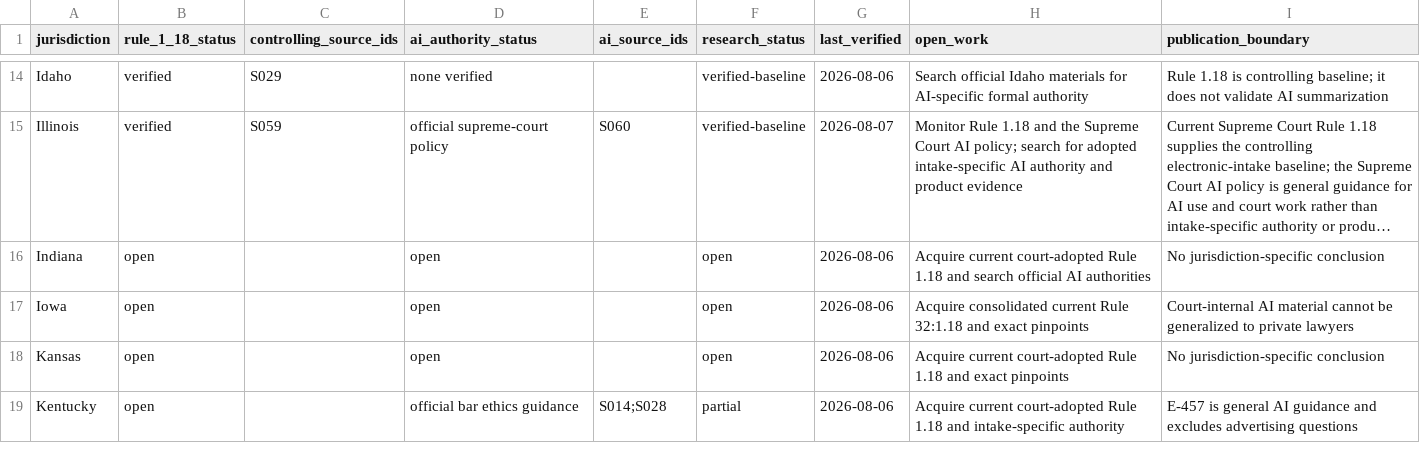
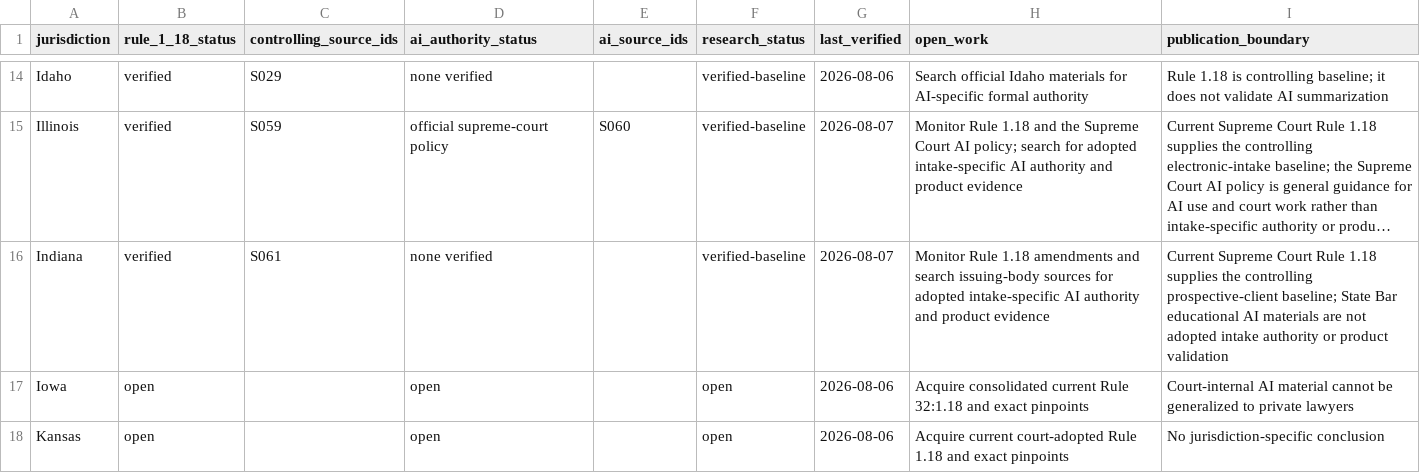
Before and after one commit to rn-collins/aloha-ai-consulting, a CSV file: content/decision-desk/01-intake/jurisdiction-matrix.csv, drawn as a sheet; only a part is shown, gaps mark what is left out; the shorter side is filled out with more unchanged rows; long unchanged cells end in …; the diff names each change by its address in the sheet, - before the commit and + after, or states it on an @@ line.

```diff
--- a/content/decision-desk/01-intake/jurisdiction-matrix.csv
+++ b/content/decision-desk/01-intake/jurisdiction-matrix.csv
-B16 (rule_1_18_status): open
+B16 (rule_1_18_status): verified
-C16 (controlling_source_ids): (empty)
+C16 (controlling_source_ids): S061
-D16 (ai_authority_status): open
+D16 (ai_authority_status): none verified
-F16 (research_status): open
+F16 (research_status): verified-baseline
-G16 (last_verified): 2026-08-06
+G16 (last_verified): 2026-08-07
-H16 (open_work): Acquire current court-adopted Rule 1.18 and search official AI authorities
+H16 (open_work): Monitor Rule 1.18 amendments and search issuing-body sources for adopted intake-specific AI authority and product evidence
-I16 (publication_boundary): No jurisdiction-specific conclusion
+I16 (publication_boundary): Current Supreme Court Rule 1.18 supplies the controlling prospective-client baseline; State Bar educational AI materials are not adopted intake authority or product validation
```
Also changed, not shown: content/decision-desk/01-intake/claim-ledger.csv, content/decision-desk/01-intake/pinpoint-register.csv, 4 other files.
